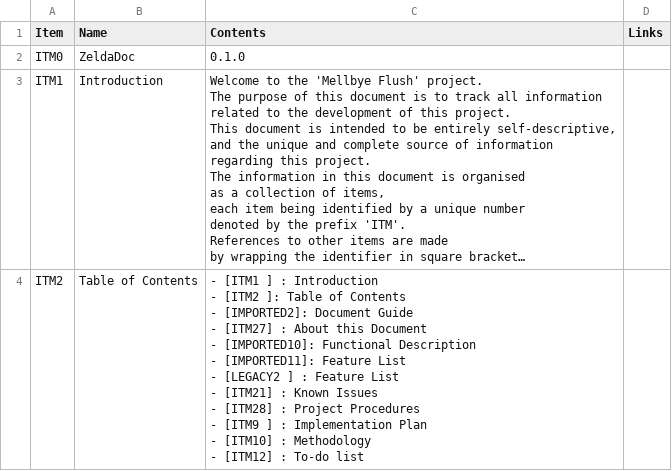
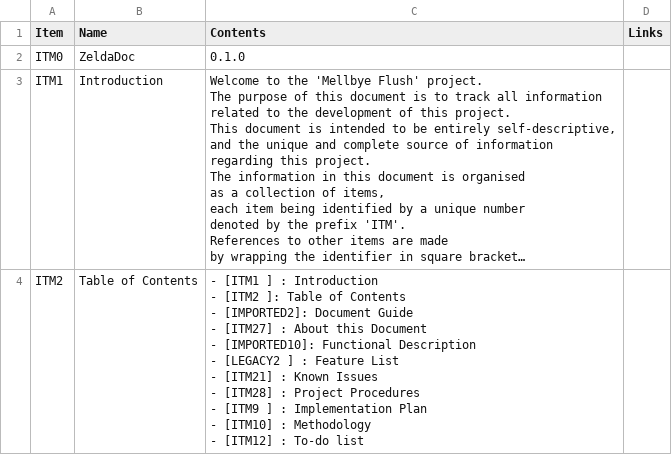
Before and after one commit to 122800/flush, a CSV file: documentation.csv, drawn as a sheet; only a part is shown; long unchanged cells end in …; ↵ is a line break in a cell; the diff covers the shown part only; the diff names each change by its address in the sheet, - before the commit and + after, or states it on an @@ line.

Commit message:
Merge Feature List

```diff
--- a/documentation.csv
+++ b/documentation.csv
-C4 (Contents): …Description ↵ - [IMPORTED11]: Feature List ↵ - [LEGACY2 ]…
+C4 (Contents): …Description ↵ - [LEGACY2 ]…
```
Also changed, not shown: 1 removed row and 1 edited cell elsewhere in this file.
